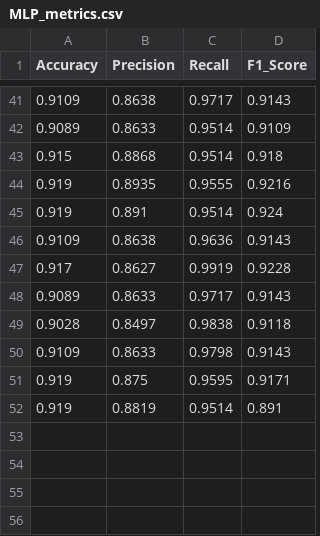
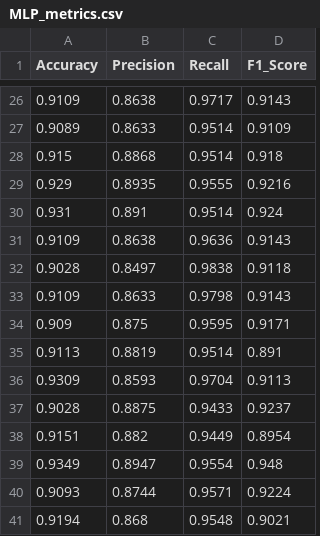
Before and after one commit to NK991118/SKN14-2nd-4Team, a CSV file: GimGwangRyeong/data/MLP_metrics.csv, drawn as a sheet; only a part is shown, gaps mark what is left out; the diff covers the shown part only.

```diff
--- a/GimGwangRyeong/data/MLP_metrics.csv
+++ b/GimGwangRyeong/data/MLP_metrics.csv
@@ -43,10 +28,14 @@ Accuracy,Precision,Recall,F1_Score
 0.915,0.8868,0.9514,0.918
-0.919,0.8935,0.9555,0.9216
-0.919,0.891,0.9514,0.924
+0.929,0.8935,0.9555,0.9216
+0.931,0.891,0.9514,0.924
 0.9109,0.8638,0.9636,0.9143
-0.917,0.8627,0.9919,0.9228
-0.9089,0.8633,0.9717,0.9143
 0.9028,0.8497,0.9838,0.9118
 0.9109,0.8633,0.9798,0.9143
-0.919,0.875,0.9595,0.9171
-0.919,0.8819,0.9514,0.891
+0.909,0.875,0.9595,0.9171
+0.9113,0.8819,0.9514,0.891
+0.9309,0.8593,0.9704,0.9113
+0.9028,0.8875,0.9433,0.9237
+0.9151,0.882,0.9449,0.8954
+0.9349,0.8947,0.9554,0.948
+0.9093,0.8744,0.9571,0.9224
+0.9194,0.868,0.9548,0.9021
```
Also changed, not shown: 15 removed rows elsewhere in this file, GimGwangRyeong/data/RandomForest_metrics.csv, GimGwangRyeong/data/SVC_metrics.csv, 2 other files.
